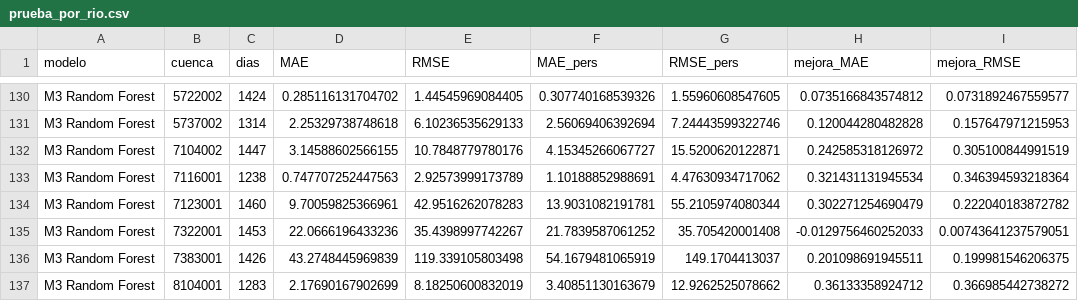
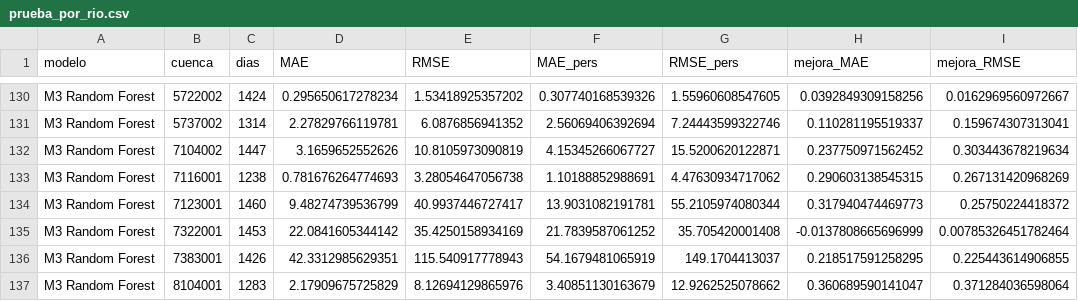
Before and after one commit to romi2134/Topicos-Final, a CSV file: resultados/prueba_por_rio.csv, drawn as a sheet; only a part is shown, gaps mark what is left out; the diff covers the shown part only.

```diff
--- a/resultados/prueba_por_rio.csv
+++ b/resultados/prueba_por_rio.csv
@@ -130,8 +130,8 @@
-"M3 Random Forest","5722002",1424,0.285116131704702,1.44545969084405,0.307740168539326,1.55960608547605,0.0735166843574812,0.0731892467559577
-"M3 Random Forest","5737002",1314,2.25329738748618,6.10236535629133,2.56069406392694,7.24443599322746,0.120044280482828,0.157647971215953
-"M3 Random Forest","7104002",1447,3.14588602566155,10.7848779780176,4.15345266067727,15.5200620122871,0.242585318126972,0.305100844991519
-"M3 Random Forest","7116001",1238,0.747707252447563,2.92573999173789,1.10188852988691,4.47630934717062,0.321431131945534,0.346394593218364
-"M3 Random Forest","7123001",1460,9.70059825366961,42.9516262078283,13.9031082191781,55.2105974080344,0.302271254690479,0.222040183872782
-"M3 Random Forest","7322001",1453,22.0666196433236,35.4398997742267,21.7839587061252,35.705420001408,-0.0129756460252033,0.00743641237579051
-"M3 Random Forest","7383001",1426,43.2748445969839,119.339105803498,54.1679481065919,149.1704413037,0.201098691945511,0.199981546206375
-"M3 Random Forest","8104001",1283,2.17690167902699,8.18250600832019,3.40851130163679,12.9262525078662,0.36133358924712,0.366985442738272
+"M3 Random Forest","5722002",1424,0.295650617278234,1.53418925357202,0.307740168539326,1.55960608547605,0.0392849309158256,0.0162969560972667
+"M3 Random Forest","5737002",1314,2.27829766119781,6.0876856941352,2.56069406392694,7.24443599322746,0.110281195519337,0.159674307313041
+"M3 Random Forest","7104002",1447,3.1659652552626,10.8105973090819,4.15345266067727,15.5200620122871,0.237750971562452,0.303443678219634
+"M3 Random Forest","7116001",1238,0.781676264774693,3.28054647056738,1.10188852988691,4.47630934717062,0.290603138545315,0.267131420968269
+"M3 Random Forest","7123001",1460,9.48274739536799,40.9937446727417,13.9031082191781,55.2105974080344,0.317940474469773,0.25750224418372
+"M3 Random Forest","7322001",1453,22.0841605344142,35.4250158934169,21.7839587061252,35.705420001408,-0.0137808665696999,0.00785326451782464
+"M3 Random Forest","7383001",1426,42.3312985629351,115.540917778943,54.1679481065919,149.1704413037,0.218517591258295,0.225443614906855
+"M3 Random Forest","8104001",1283,2.17909675725829,8.12694129865976,3.40851130163679,12.9262525078662,0.360689590141047,0.371284036598064
```
Also changed, not shown: 88 edited cells elsewhere in this file, resultados/diagnostico_caudales.csv, resultados/prueba_por_anio.csv, 10 other files.
